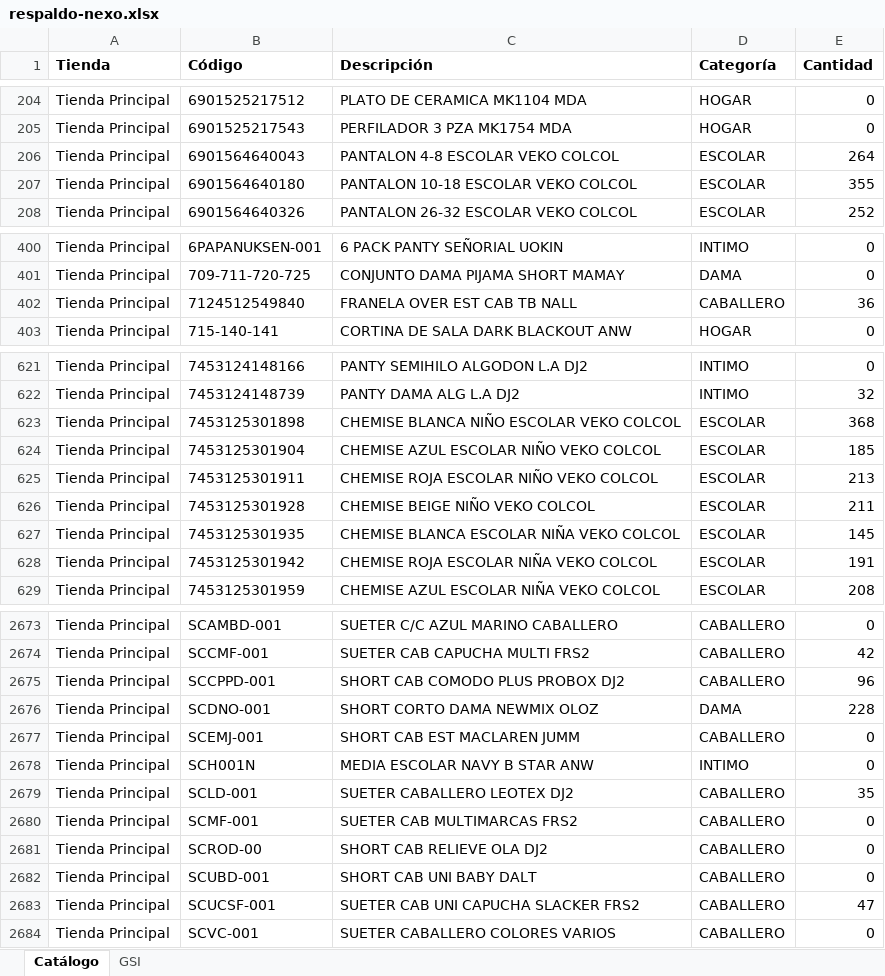
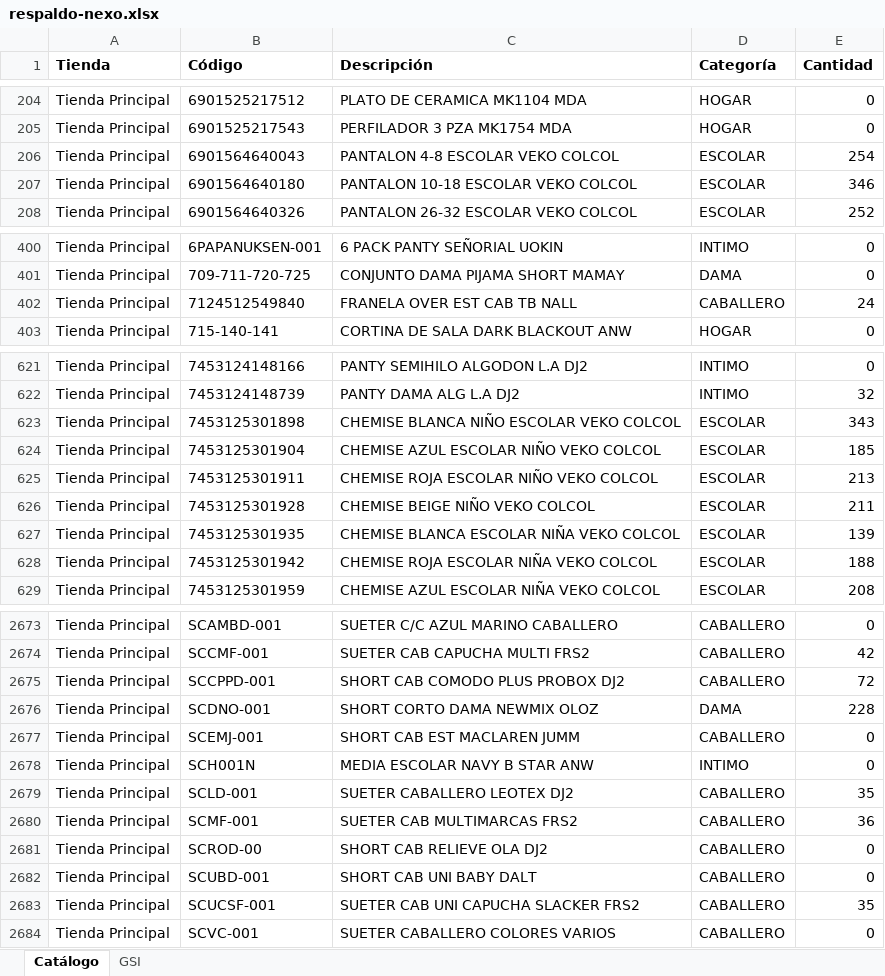
Before and after one commit to Anyer32/nexo-respaldo, an Excel workbook: respaldo-nexo.xlsx, sheet Catálogo, drawn as a sheet; only a part is shown, gaps mark what is left out; values as stored, in another font and other column widths than the file's, no borders; the diff covers the shown part only; the diff names each change by its address in the sheet, - before the commit and + after, or states it on an @@ line.

```diff
--- a/respaldo-nexo.xlsx (sheet Catálogo)
+++ b/respaldo-nexo.xlsx (sheet Catálogo)
-E206 (Cantidad): 264
+E206 (Cantidad): 254
-E207 (Cantidad): 355
+E207 (Cantidad): 346
-E402 (Cantidad): 36
+E402 (Cantidad): 24
-E623 (Cantidad): 368
+E623 (Cantidad): 343
-E627 (Cantidad): 145
+E627 (Cantidad): 139
-E628 (Cantidad): 191
+E628 (Cantidad): 188
-E2675 (Cantidad): 96
+E2675 (Cantidad): 72
-E2680 (Cantidad): 0
+E2680 (Cantidad): 36
-E2683 (Cantidad): 47
+E2683 (Cantidad): 35
```
Also changed, not shown: 35 edited cells elsewhere in this sheet, sheet GSI.
